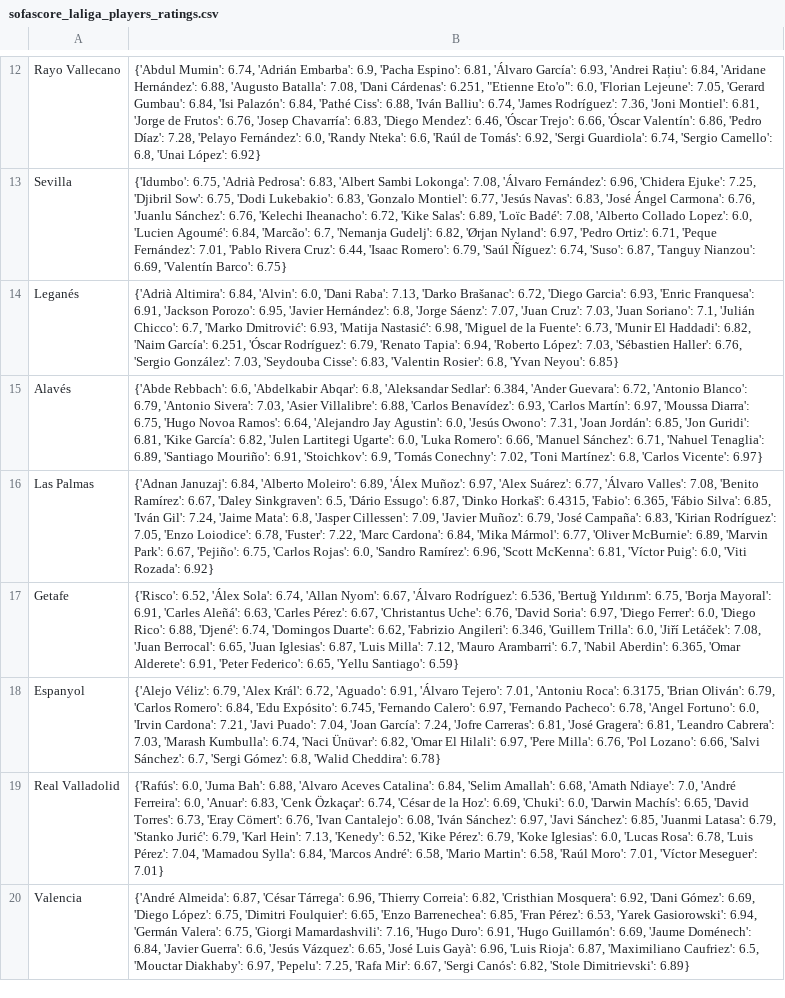
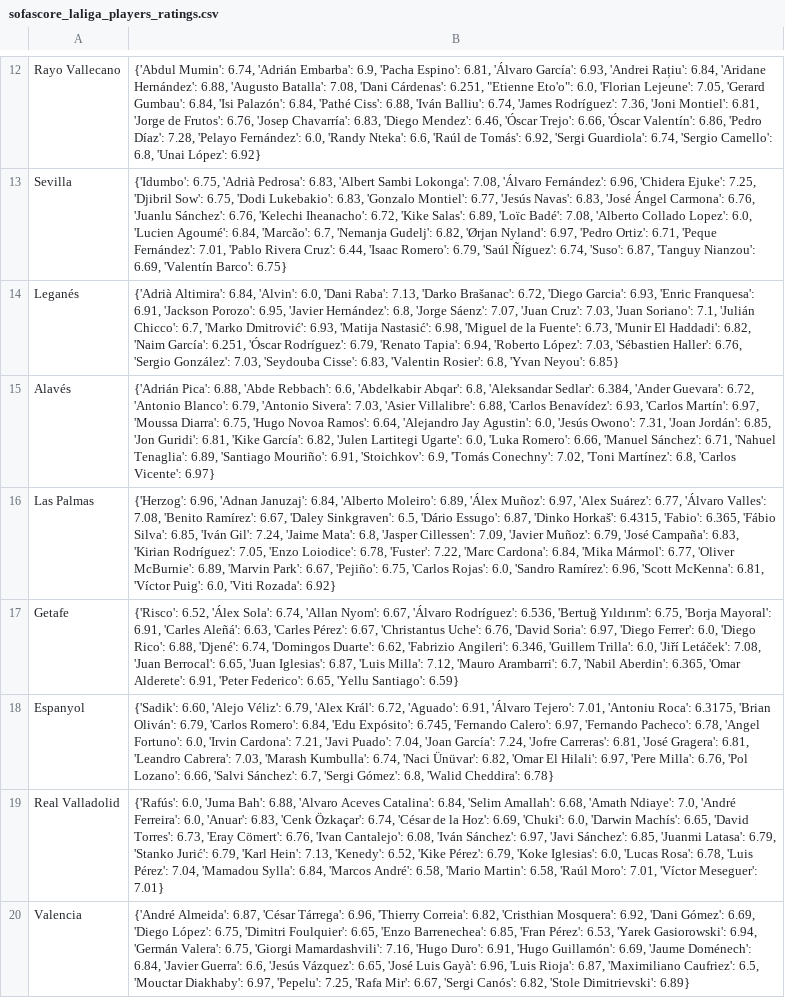
Before and after one commit to pabloroldan98/knapsack-football-formations, a CSV file: csv_files/sofascore_laliga_players_ratings.csv, drawn as a sheet; only a part is shown, gaps mark what is left out; the diff names each change by its address in the sheet, - before the commit and + after, or states it on an @@ line.

Commit message:
fix: add players to db

```diff
--- a/csv_files/sofascore_laliga_players_ratings.csv
+++ b/csv_files/sofascore_laliga_players_ratings.csv
-B15: {'Abde Rebbach': 6.6,…
+B15: {'Adrián Pica': 6.88, 'Abde Rebbach': 6.6,…
-B16: {'Adnan Januzaj': 6.84,…
+B16: {'Herzog': 6.96, 'Adnan Januzaj': 6.84,…
-B18: {'Alejo Véliz': 6.79,…
+B18: {'Sadik': 6.60, 'Alejo Véliz': 6.79,…
```
